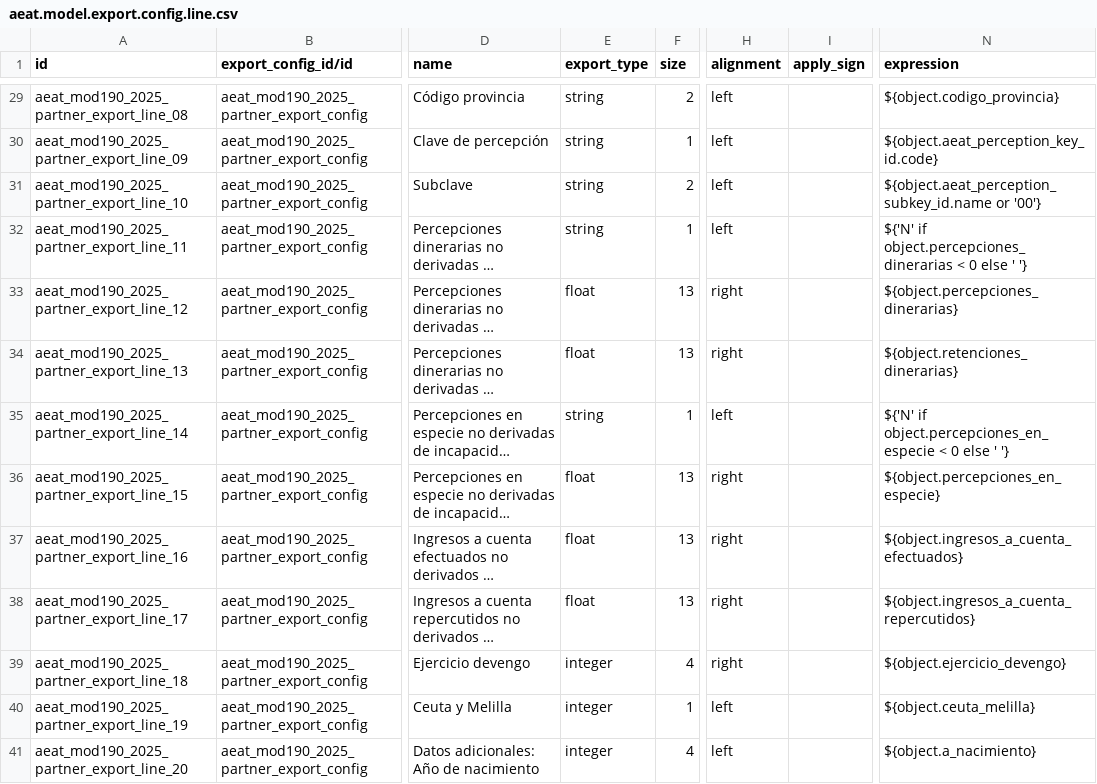
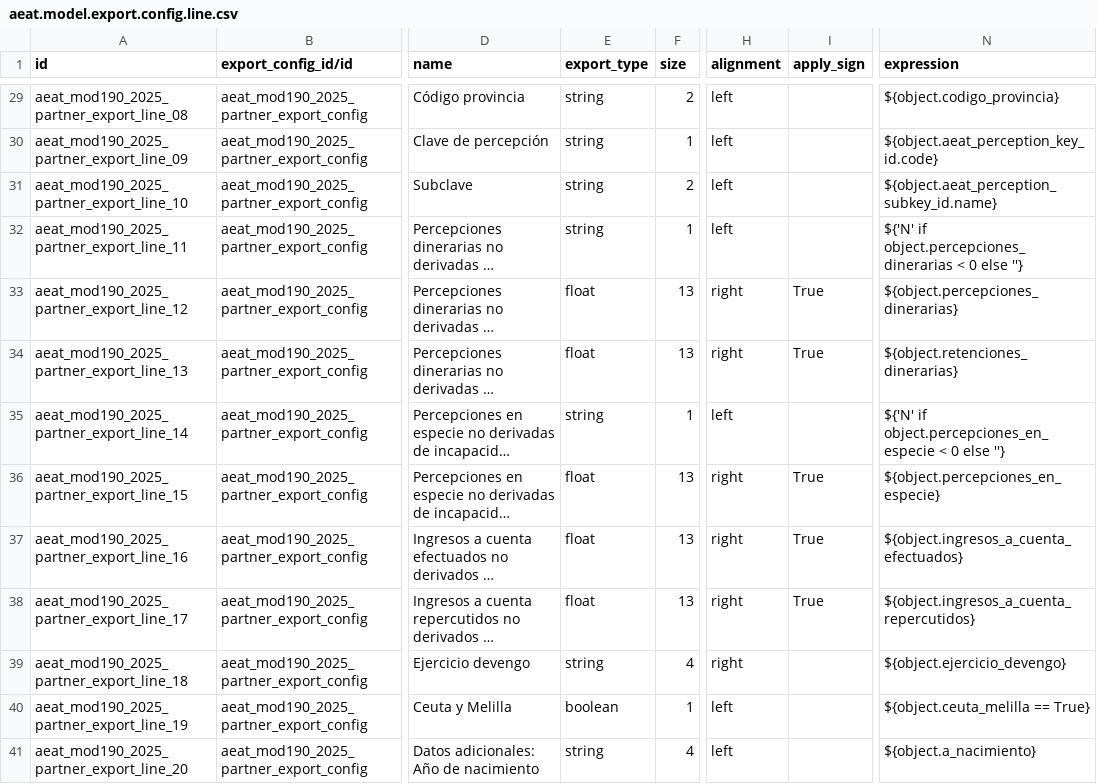
Before and after one commit to nachosarmiento/l10n-spain, a CSV file: l10n_es_aeat_mod190/data/2025/aeat.model.export.config.line.csv, drawn as a sheet; only a part is shown, gaps mark what is left out; long unchanged cells end in …; the diff covers the shown part only; the diff names each change by its address in the sheet, - before the commit and + after, or states it on an @@ line.

```diff
--- a/l10n_es_aeat_mod190/data/2025/aeat.model.export.config.line.csv
+++ b/l10n_es_aeat_mod190/data/2025/aeat.model.export.config.line.csv
-N31 (expression): ${object.aeat_perception_subkey_id.name or '00'}
+N31 (expression): ${object.aeat_perception_subkey_id.name}
-N32 (expression): …0 else ' '}
+N32 (expression): …0 else ''}
-I33:I34 (apply_sign): (empty)
+I33:I34 (apply_sign): True
-N35 (expression): …0 else ' '}
+N35 (expression): …0 else ''}
-I36:I38 (apply_sign): (empty)
+I36:I38 (apply_sign): True
-E39 (export_type): integer
+E39 (export_type): string
-E40 (export_type): integer
+E40 (export_type): boolean
-N40 (expression): ${object.ceuta_melilla}
+N40 (expression): ${object.ceuta_melilla == True}
-E41 (export_type): integer
+E41 (export_type): string
```
Also changed, not shown: 15 edited cells elsewhere in this file, l10n_es_aeat_mod190/data/2017/aeat.model.export.config.line.csv, 4 other files.
